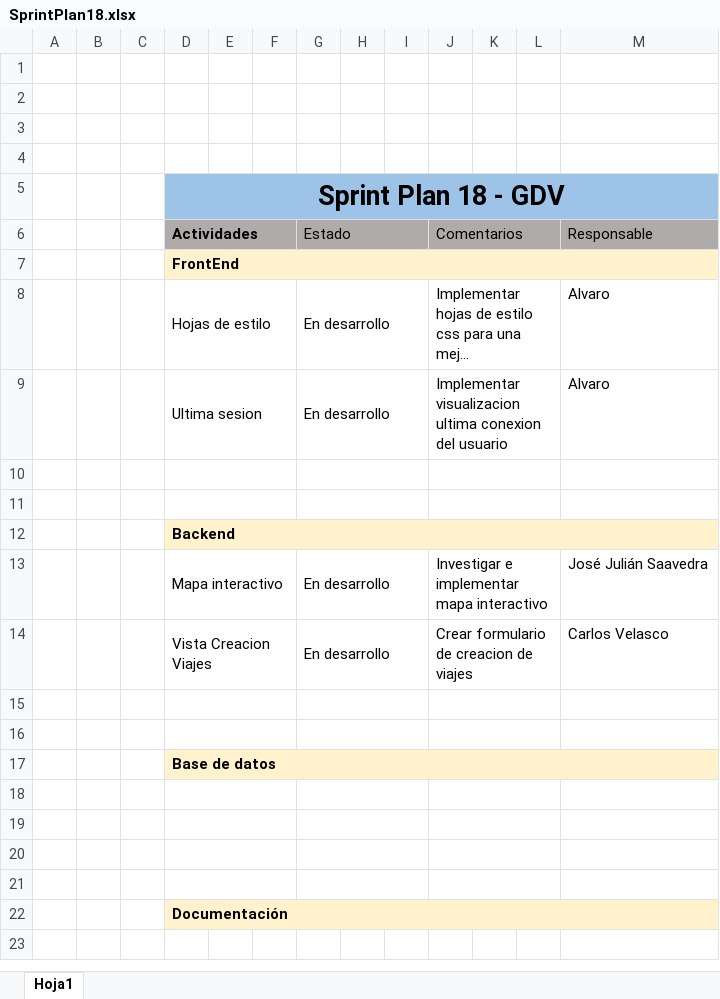
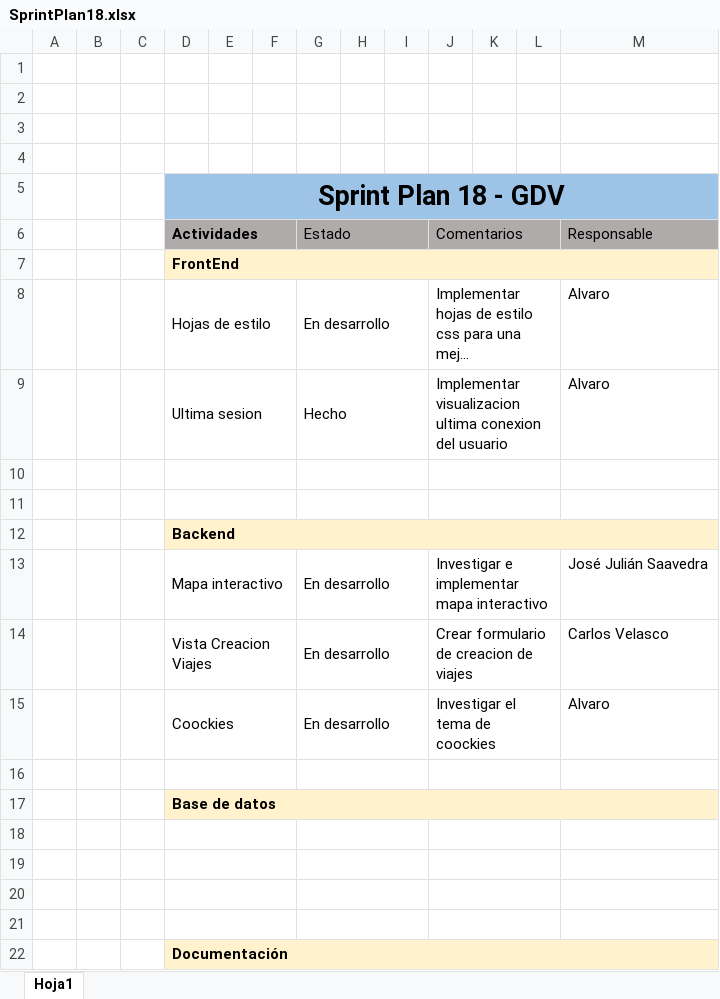
Before and after one commit to nietzsche-exe/proyectoGDV, an Excel workbook: Doc/SprintPlan18.xlsx, sheet Hoja1, drawn as a sheet; long unchanged cells end in …; values as stored, in another font and other column widths than the file's, no borders; the diff names each change by its address in the sheet, - before the commit and + after, or states it on an @@ line.

Commit message:
Coockies

```diff
--- a/Doc/SprintPlan18.xlsx (sheet Hoja1)
+++ b/Doc/SprintPlan18.xlsx (sheet Hoja1)
-G9 (Estado): En desarrollo
+G9 (Estado): Hecho
-row 15: (empty)
+row 15:  |  |  | Coockies |  |  | En desarrollo |  |  | Investigar el tema de coockies |  |  | Alvaro
```
